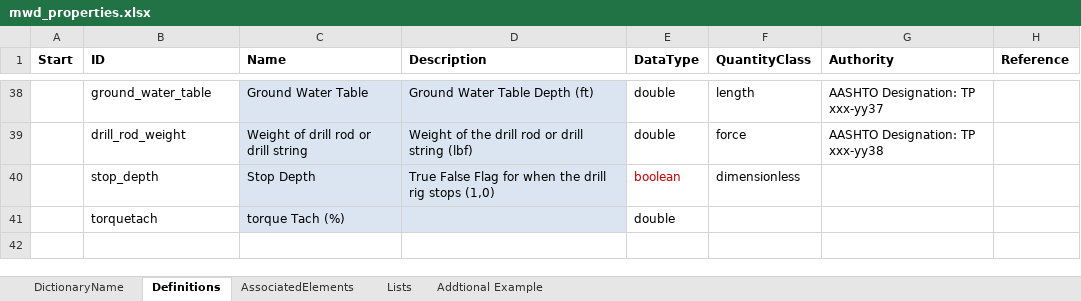
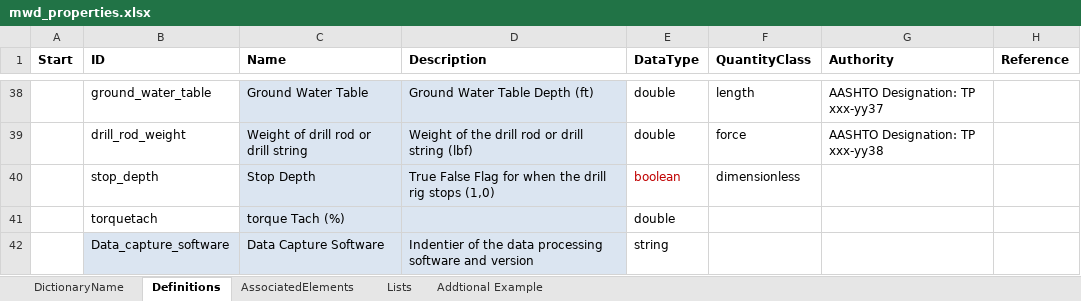
Before and after one commit to DIGGSml/def, an Excel workbook: Codelist Excel Files and Conversion Templates to XML/mwd_properties.xlsx, sheet Definitions, drawn as a sheet; only a part is shown, gaps mark what is left out; values as stored, in another font and other column widths than the file's, no borders; table styles not drawn; the diff names each change by its address in the sheet, - before the commit and + after, or states it on an @@ line.

Commit message:
added software id

```diff
--- a/Codelist Excel Files and Conversion Templates to XML/mwd_properties.xlsx (sheet Definitions)
+++ b/Codelist Excel Files and Conversion Templates to XML/mwd_properties.xlsx (sheet Definitions)
+row 42:  | Data_capture_software | Data Capture Software | Indentier of the data processing software and version | string
```
Also changed, not shown: sheet AssociatedElements, 1 other file.
